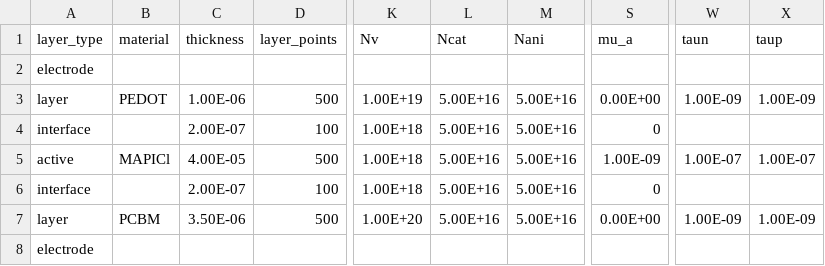
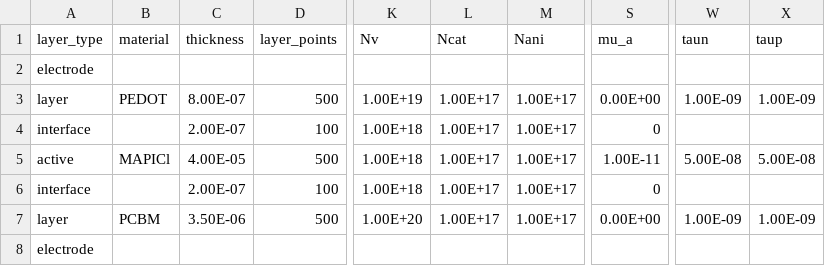
Before and after one commit to lucy-hart/Driftfusion, a CSV file: Input_files/PTAA_MAPI_PCBM_v6.csv, drawn as a sheet; only a part is shown, gaps mark what is left out; the diff names each change by its address in the sheet, - before the commit and + after, or states it on an @@ line.

```diff
--- a/Input_files/PTAA_MAPI_PCBM_v6.csv
+++ b/Input_files/PTAA_MAPI_PCBM_v6.csv
-C3 (thickness): 1.00E-06
+C3 (thickness): 8.00E-07
-L3:L7 (Ncat): 5.00E+16
+L3:L7 (Ncat): 1.00E+17
-M3:M7 (Nani): 5.00E+16
+M3:M7 (Nani): 1.00E+17
-S5 (mu_a): 1.00E-09
+S5 (mu_a): 1.00E-11
-W5 (taun): 1.00E-07
+W5 (taun): 5.00E-08
-X5 (taup): 1.00E-07
+X5 (taup): 5.00E-08
```
Also changed, not shown: 2 other files.
